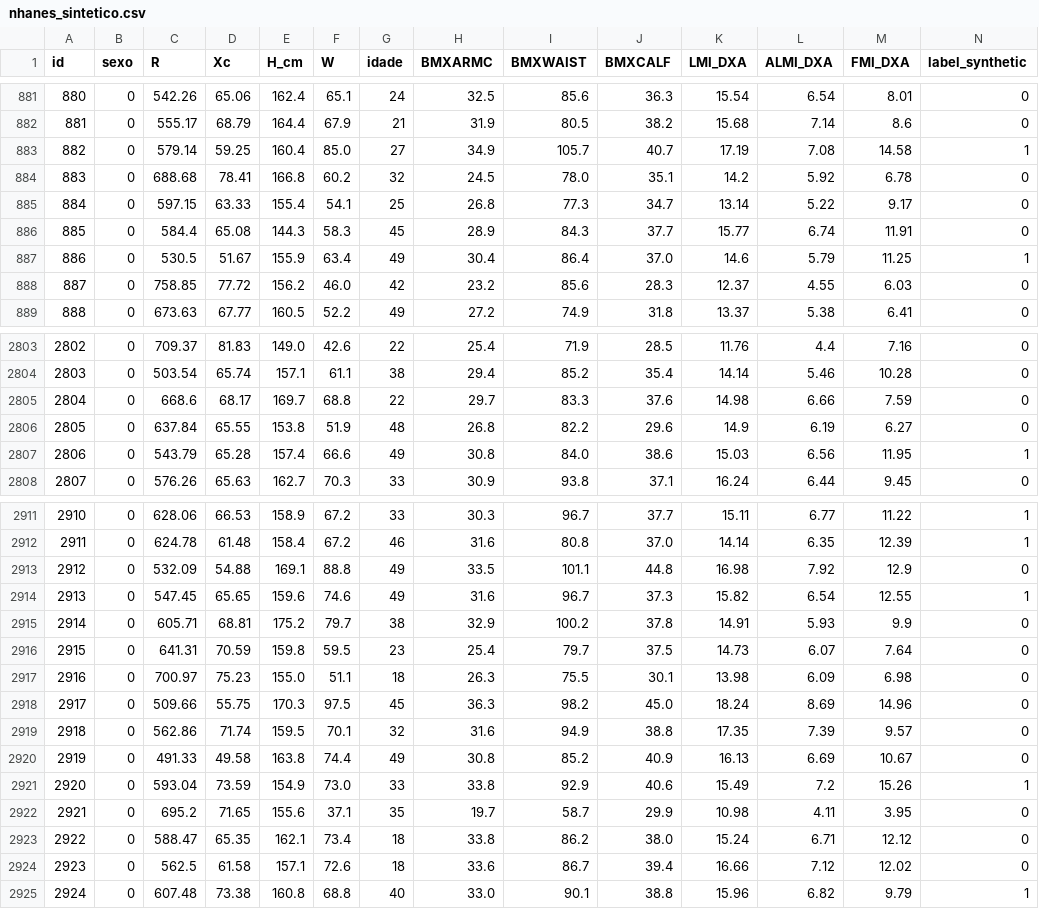
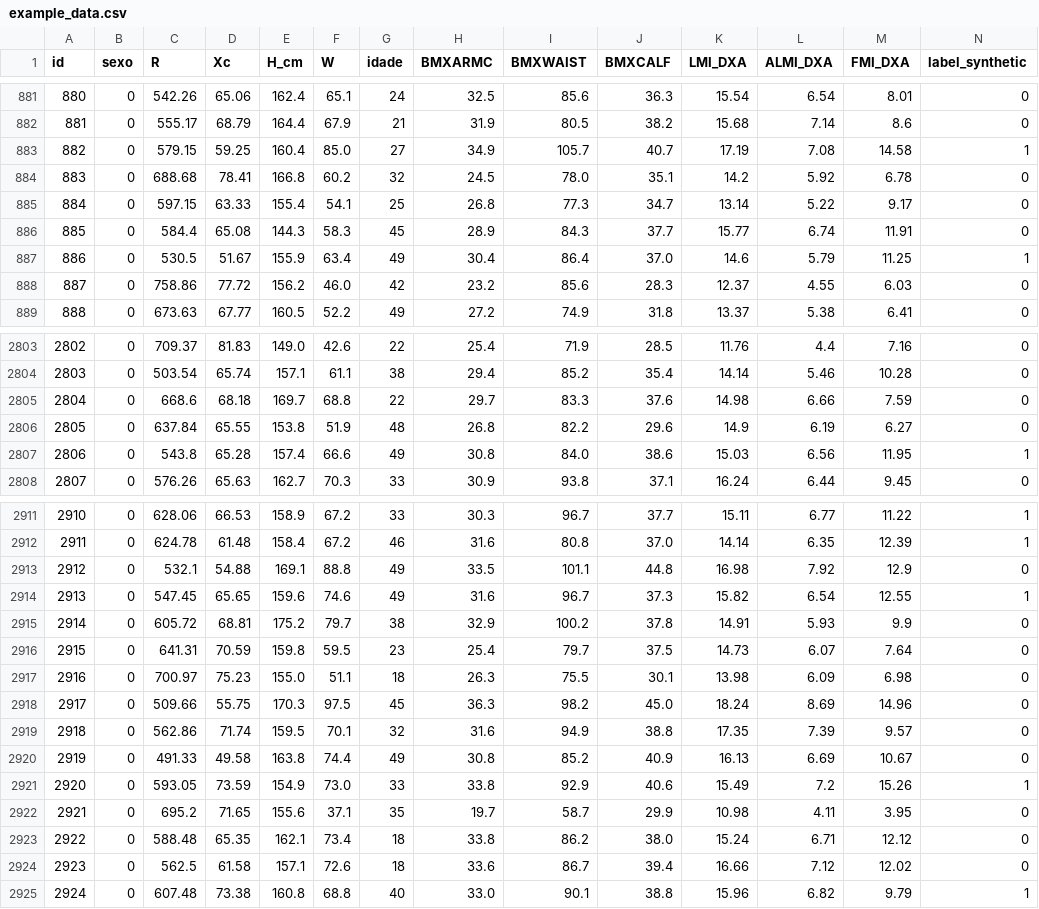
Before and after one commit to bioms-zaku-framework/bioms-zaku, a CSV file: examples/example_data.csv (was examples/nhanes_sintetico.csv), drawn as a sheet; only a part is shown, gaps mark what is left out; the diff covers the shown part only.

```diff
--- a/examples/nhanes_sintetico.csv
+++ b/examples/example_data.csv
@@ -882,3 +882,3 @@ id,sexo,R,Xc,H_cm,W,idade,BMXARMC,BMXWAIST,BMXCALF,LMI_DXA,ALMI_DXA,FMI_DXA,labe
 881,0,555.17,68.79,164.4,67.9,21,31.9,80.5,38.2,15.68,7.14,8.6,0
-882,0,579.14,59.25,160.4,85.0,27,34.9,105.7,40.7,17.19,7.08,14.58,1
+882,0,579.15,59.25,160.4,85.0,27,34.9,105.7,40.7,17.19,7.08,14.58,1
 883,0,688.68,78.41,166.8,60.2,32,24.5,78.0,35.1,14.2,5.92,6.78,0
@@ -887,3 +887,3 @@ id,sexo,R,Xc,H_cm,W,idade,BMXARMC,BMXWAIST,BMXCALF,LMI_DXA,ALMI_DXA,FMI_DXA,labe
 886,0,530.5,51.67,155.9,63.4,49,30.4,86.4,37.0,14.6,5.79,11.25,1
-887,0,758.85,77.72,156.2,46.0,42,23.2,85.6,28.3,12.37,4.55,6.03,0
+887,0,758.86,77.72,156.2,46.0,42,23.2,85.6,28.3,12.37,4.55,6.03,0
 888,0,673.63,67.77,160.5,52.2,49,27.2,74.9,31.8,13.37,5.38,6.41,0
@@ -2804,5 +2804,5 @@ id,sexo,R,Xc,H_cm,W,idade,BMXARMC,BMXWAIST,BMXCALF,LMI_DXA,ALMI_DXA,FMI_DXA,labe
 2803,0,503.54,65.74,157.1,61.1,38,29.4,85.2,35.4,14.14,5.46,10.28,0
-2804,0,668.6,68.17,169.7,68.8,22,29.7,83.3,37.6,14.98,6.66,7.59,0
+2804,0,668.6,68.18,169.7,68.8,22,29.7,83.3,37.6,14.98,6.66,7.59,0
 2805,0,637.84,65.55,153.8,51.9,48,26.8,82.2,29.6,14.9,6.19,6.27,0
-2806,0,543.79,65.28,157.4,66.6,49,30.8,84.0,38.6,15.03,6.56,11.95,1
+2806,0,543.8,65.28,157.4,66.6,49,30.8,84.0,38.6,15.03,6.56,11.95,1
 2807,0,576.26,65.63,162.7,70.3,33,30.9,93.8,37.1,16.24,6.44,9.45,0
@@ -2912,5 +2912,5 @@ id,sexo,R,Xc,H_cm,W,idade,BMXARMC,BMXWAIST,BMXCALF,LMI_DXA,ALMI_DXA,FMI_DXA,labe
 2911,0,624.78,61.48,158.4,67.2,46,31.6,80.8,37.0,14.14,6.35,12.39,1
-2912,0,532.09,54.88,169.1,88.8,49,33.5,101.1,44.8,16.98,7.92,12.9,0
+2912,0,532.1,54.88,169.1,88.8,49,33.5,101.1,44.8,16.98,7.92,12.9,0
 2913,0,547.45,65.65,159.6,74.6,49,31.6,96.7,37.3,15.82,6.54,12.55,1
-2914,0,605.71,68.81,175.2,79.7,38,32.9,100.2,37.8,14.91,5.93,9.9,0
+2914,0,605.72,68.81,175.2,79.7,38,32.9,100.2,37.8,14.91,5.93,9.9,0
 2915,0,641.31,70.59,159.8,59.5,23,25.4,79.7,37.5,14.73,6.07,7.64,0
@@ -2920,5 +2920,5 @@ id,sexo,R,Xc,H_cm,W,idade,BMXARMC,BMXWAIST,BMXCALF,LMI_DXA,ALMI_DXA,FMI_DXA,labe
 2919,0,491.33,49.58,163.8,74.4,49,30.8,85.2,40.9,16.13,6.69,10.67,0
-2920,0,593.04,73.59,154.9,73.0,33,33.8,92.9,40.6,15.49,7.2,15.26,1
+2920,0,593.05,73.59,154.9,73.0,33,33.8,92.9,40.6,15.49,7.2,15.26,1
 2921,0,695.2,71.65,155.6,37.1,35,19.7,58.7,29.9,10.98,4.11,3.95,0
-2922,0,588.47,65.35,162.1,73.4,18,33.8,86.2,38.0,15.24,6.71,12.12,0
+2922,0,588.48,65.35,162.1,73.4,18,33.8,86.2,38.0,15.24,6.71,12.12,0
 2923,0,562.5,61.58,157.1,72.6,18,33.6,86.7,39.4,16.66,7.12,12.02,0
```
Also changed, not shown: 153 edited cells elsewhere in this file, 32 other files.
